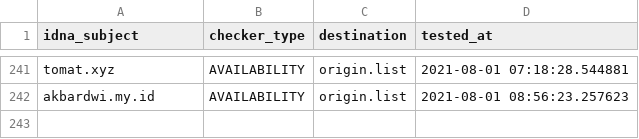
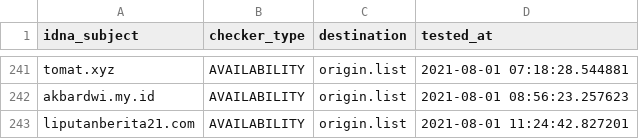
Before and after one commit to dead-hosts/AdBlockID_git_realodix, a CSV file: .pyfunceble/inactive.csv, drawn as a sheet; only a part is shown, gaps mark what is left out; the diff names each change by its address in the sheet, - before the commit and + after, or states it on an @@ line.

```diff
--- a/.pyfunceble/inactive.csv
+++ b/.pyfunceble/inactive.csv
+row 243: liputanberita21.com | AVAILABILITY | origin.list | 2021-08-01 11:24:42.827201
```
Also changed, not shown: output/origin.list/continue.csv, 10 other files.
